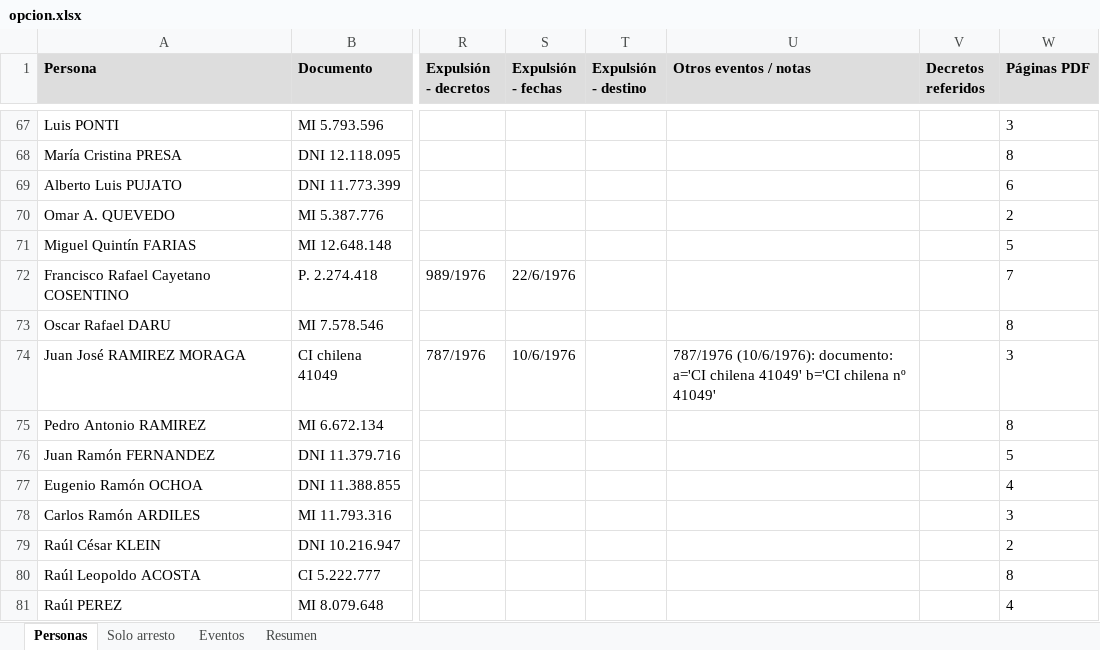
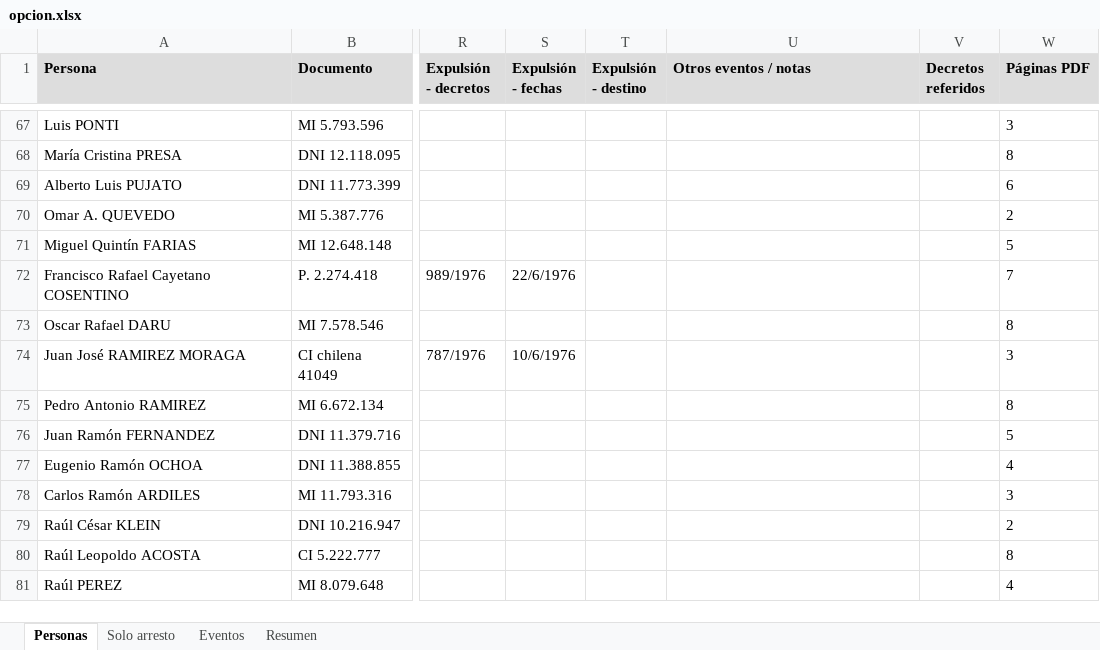
Before and after one commit to ZaytaM/decretos-opcion, an Excel workbook: opcion.xlsx, sheet Personas, drawn as a sheet; only a part is shown, gaps mark what is left out; values as stored, in another font and other column widths than the file's, no borders; the diff names each change by its address in the sheet, - before the commit and + after, or states it on an @@ line.

```diff
--- a/opcion.xlsx (sheet Personas)
+++ b/opcion.xlsx (sheet Personas)
-U74 (Otros eventos / notas): 787/1976 (10/6/1976): documento: a='CI chilena 41049' b='CI chilena nº 41049'
+U74 (Otros eventos / notas): (empty)
```
Also changed, not shown: sheet Eventos, sheet Solo arresto, sheet Resumen, revisar.xlsx, 3 other files.
